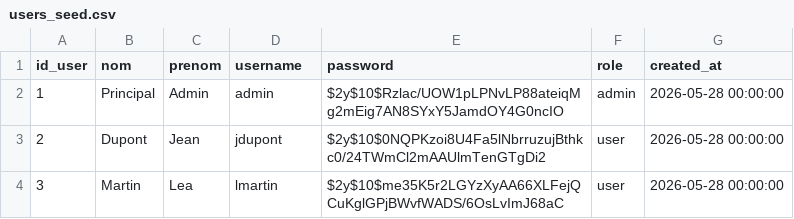
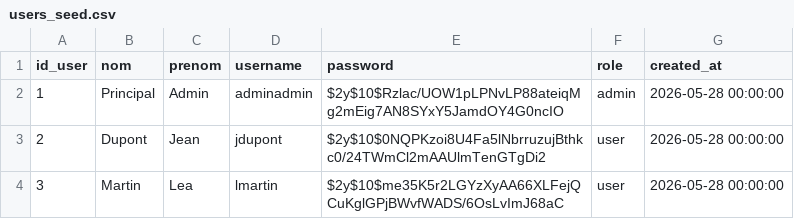
Before and after one commit to eltito9/projet-recettes, a CSV file: data/users_seed.csv, drawn as a sheet.

Commit message:
Fix CSV admin username and update README

```diff
--- a/data/users_seed.csv
+++ b/data/users_seed.csv
@@ -1,3 +1,3 @@
 id_user;nom;prenom;username;password;role;created_at
-1;Principal;Admin;admin;$2y$10$Rzlac/UOW1pLPNvLP88ateiqMg2mEig7AN8SYxY5JamdOY4G0ncIO;admin;2026-05-28 00:00:00
+1;Principal;Admin;adminadmin;$2y$10$Rzlac/UOW1pLPNvLP88ateiqMg2mEig7AN8SYxY5JamdOY4G0ncIO;admin;2026-05-28 00:00:00
 2;Dupont;Jean;jdupont;$2y$10$0NQPKzoi8U4Fa5lNbrruzujBthkc0/24TWmCl2mAAUlmTenGTgDi2;user;2026-05-28 00:00:00
```
Also changed, not shown: 1 other file.
